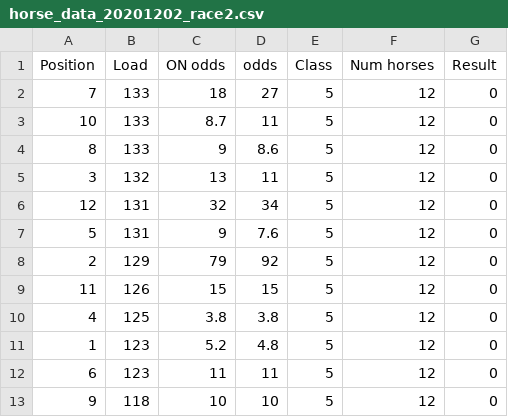
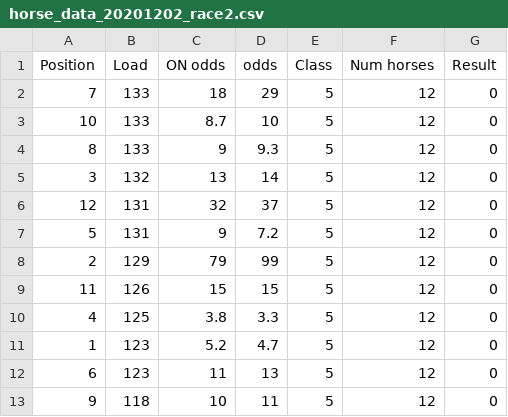
Before and after one commit to StevenHo1394/AI_horse_prediction, a CSV file: horse_data_20201202_race2.csv, drawn as a sheet.

Commit message:
Add files via upload

```diff
--- a/horse_data_20201202_race2.csv
+++ b/horse_data_20201202_race2.csv
@@ -1,13 +1,13 @@
 Position,Load,ON odds,odds,Class,Num horses,Result
-7,133,18,27,5,12,0
-10,133,8.7,11,5,12,0
-8,133,9,8.6,5,12,0
-3,132,13,11,5,12,0
-12,131,32,34,5,12,0
-5,131,9,7.6,5,12,0
-2,129,79,92,5,12,0
+7,133,18,29,5,12,0
+10,133,8.7,10,5,12,0
+8,133,9,9.3,5,12,0
+3,132,13,14,5,12,0
+12,131,32,37,5,12,0
+5,131,9,7.2,5,12,0
+2,129,79,99,5,12,0
 11,126,15,15,5,12,0
-4,125,3.8,3.8,5,12,0
-1,123,5.2,4.8,5,12,0
-6,123,11,11,5,12,0
-9,118,10,10,5,12,0
+4,125,3.8,3.3,5,12,0
+1,123,5.2,4.7,5,12,0
+6,123,11,13,5,12,0
+9,118,10,11,5,12,0
```
